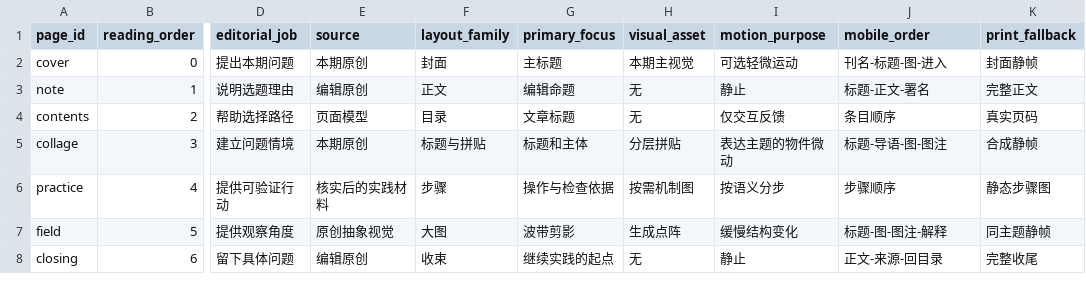
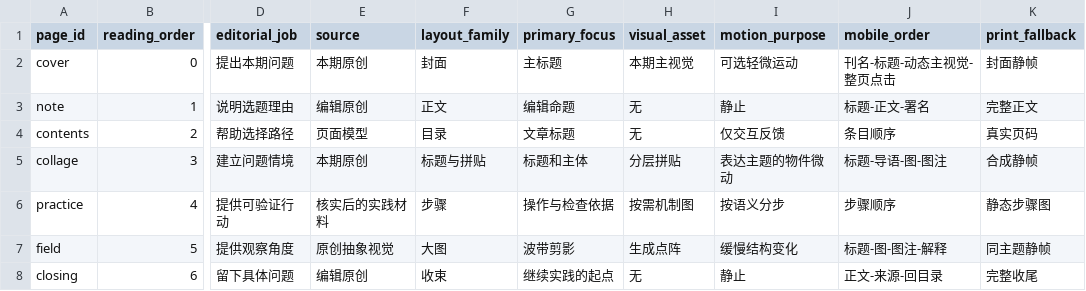
Before and after one commit to Lingbo-Huang/editorial-magazine-skill, a CSV file: assets/templates/page-map.csv, drawn as a sheet; only a part is shown, gaps mark what is left out; the diff names each change by its address in the sheet, - before the commit and + after, or states it on an @@ line.

Commit message:
Refine BaiLian paper reader and animated editorial cover

```diff
--- a/assets/templates/page-map.csv
+++ b/assets/templates/page-map.csv
-J2 (mobile_order): 刊名-标题-图-进入
+J2 (mobile_order): 刊名-标题-动态主视觉-整页点击
```
Also changed, not shown: 19 other files.
